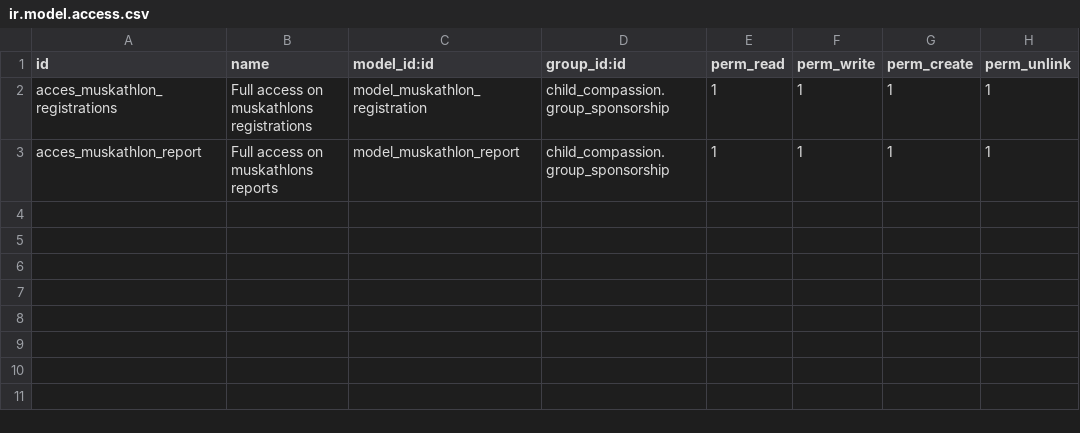
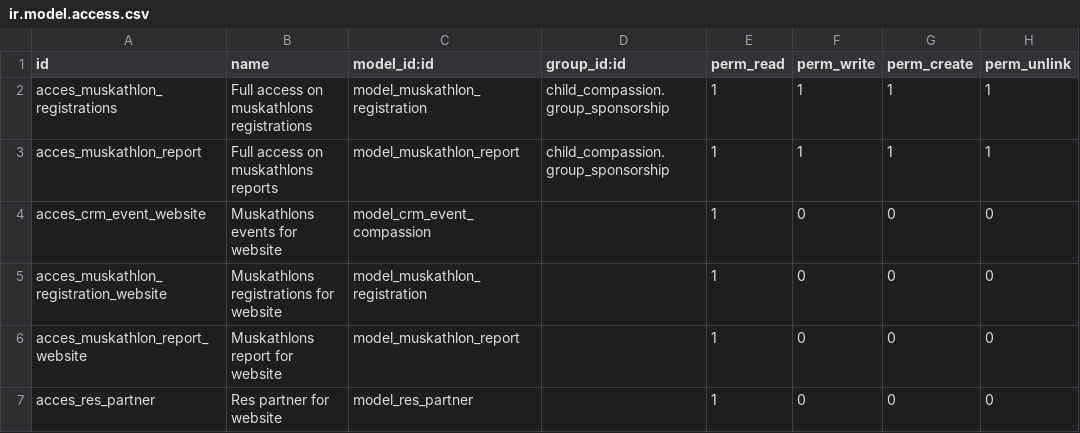
Before and after one commit to CompassionCH/compassion-switzerland, a CSV file: muskathlon/security/ir.model.access.csv, drawn as a sheet.

Commit message:
CO-1598 Web page for Muskathlons events

```diff
--- a/muskathlon/security/ir.model.access.csv
+++ b/muskathlon/security/ir.model.access.csv
@@ -3 +3,5 @@ acces_muskathlon_registrations,Full access on muskathlons registrations,model_mu
 acces_muskathlon_report,Full access on muskathlons reports,model_muskathlon_report,child_compassion.group_sponsorship,1,1,1,1
+acces_crm_event_website,Muskathlons events for website,model_crm_event_compassion,,1,0,0,0
+acces_muskathlon_registration_website,Muskathlons registrations for website,model_muskathlon_registration,,1,0,0,0
+acces_muskathlon_report_website,Muskathlons report for website,model_muskathlon_report,,1,0,0,0
+acces_res_partner,Res partner for website,model_res_partner,,1,0,0,0
```
Also changed, not shown: 20 other files.
